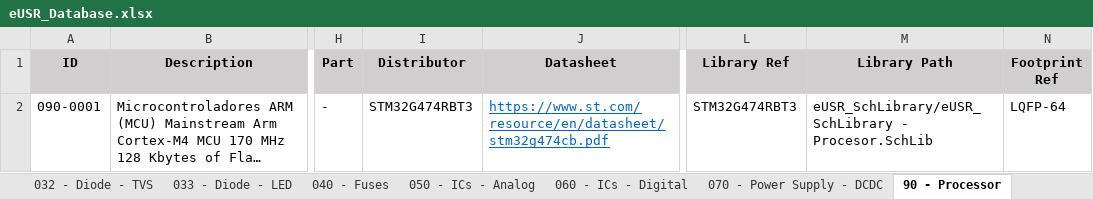
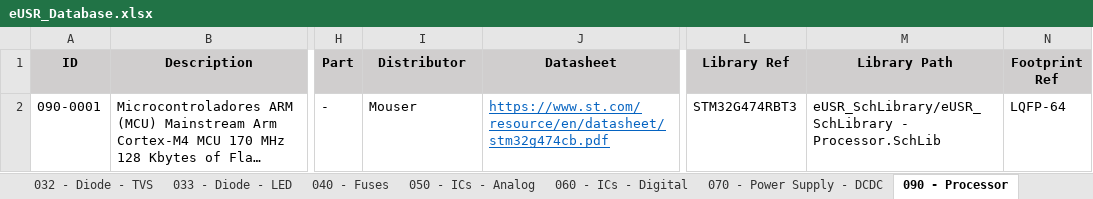
Before and after one commit to Gustavo-Gago/LIB, an Excel workbook: eUSR_Database.xlsx, sheet 090 - Processor, drawn as a sheet; only a part is shown, gaps mark what is left out; long unchanged cells end in …; values as stored, in another font and other column widths than the file's, no borders; the diff names each change by its address in the sheet, - before the commit and + after, or states it on an @@ line.

```diff
--- a/eUSR_Database.xlsx (sheet 090 - Processor)
+++ b/eUSR_Database.xlsx (sheet 090 - Processor)
-sheet tab: 90 - Processor
+sheet tab: 090 - Processor
-I2 (Distributor): STM32G474RBT3
+I2 (Distributor): Mouser
-M2 (Library Path): eUSR_SchLibrary/eUSR_SchLibrary - Procesor.SchLib
+M2 (Library Path): eUSR_SchLibrary/eUSR_SchLibrary - Processor.SchLib
```
Also changed, not shown: 1 other file.
